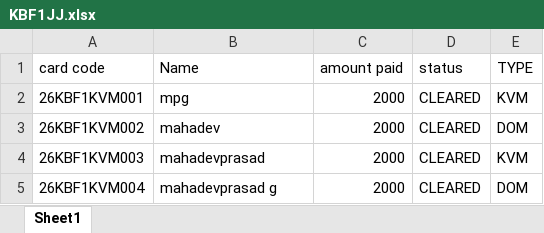
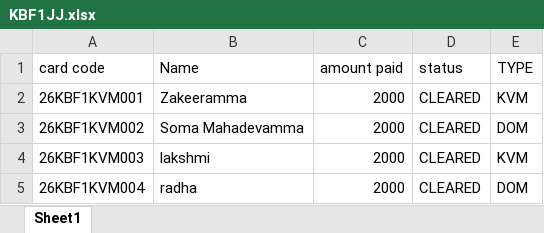
Before and after one commit to MahadevPrasad130104/flask-excel-project, an Excel workbook: KBF1JJ.xlsx, sheet Sheet1, drawn as a sheet; values as stored, in another font and other column widths than the file's, no borders; the diff names each change by its address in the sheet, - before the commit and + after, or states it on an @@ line.

Commit message:
Add files via upload

```diff
--- a/KBF1JJ.xlsx (sheet Sheet1)
+++ b/KBF1JJ.xlsx (sheet Sheet1)
-B2 (Name): mpg
+B2 (Name): Zakeeramma
-B3 (Name): mahadev
+B3 (Name): Soma Mahadevamma
-B4 (Name): mahadevprasad
+B4 (Name): lakshmi
-B5 (Name): mahadevprasad g
+B5 (Name): radha
```
